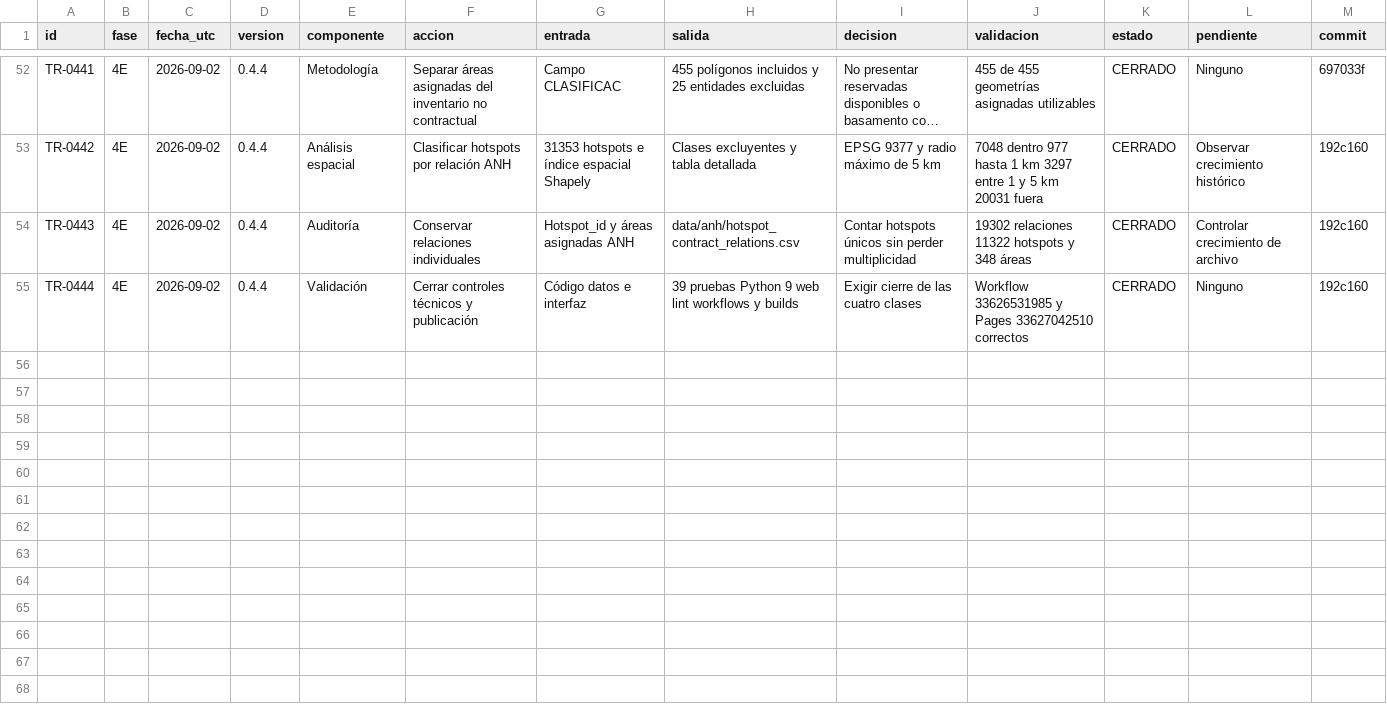
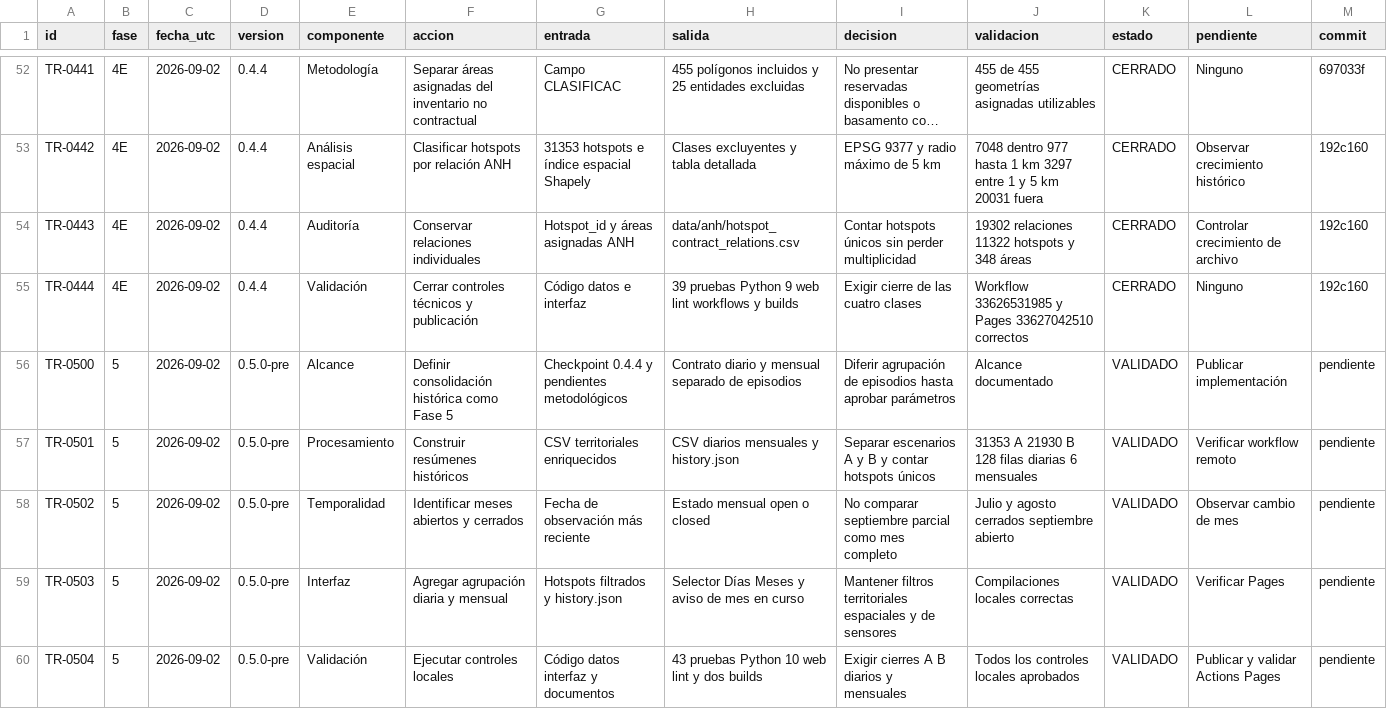
Before and after one commit to jcgomezga/puntos-calor-colombia-dashboard, a CSV file: docs/MATRIZ_TRAZABILIDAD.csv, drawn as a sheet; only a part is shown, gaps mark what is left out; long unchanged cells end in …; the diff names each change by its address in the sheet, - before the commit and + after, or states it on an @@ line.

Commit message:
feat: consolidar series históricas

```diff
--- a/docs/MATRIZ_TRAZABILIDAD.csv
+++ b/docs/MATRIZ_TRAZABILIDAD.csv
+row 56: TR-0500 | 5 | 2026-09-02 | 0.5.0-pre | Alcance | Definir consolidación histórica como Fase 5 | Checkpoint 0.4.4 y pendientes metodológicos | Contrato diario y mensual separado de episodios | Diferir agrupación de episodios hasta aprobar parámetros | Alcance documentado | VALIDADO | Publicar implementación | pendiente
+row 57: TR-0501 | 5 | 2026-09-02 | 0.5.0-pre | Procesamiento | Construir resúmenes históricos | CSV territoriales enriquecidos | CSV diarios mensuales y history.json | Separar escenarios A y B y contar hotspots únicos | 31353 A 21930 B 128 filas diarias 6 mensuales | VALIDADO | Verificar workflow remoto | pendiente
+row 58: TR-0502 | 5 | 2026-09-02 | 0.5.0-pre | Temporalidad | Identificar meses abiertos y cerrados | Fecha de observación más reciente | Estado mensual open o closed | No comparar septiembre parcial como mes completo | Julio y agosto cerrados septiembre abierto | VALIDADO | Observar cambio de mes | pendiente
+row 59: TR-0503 | 5 | 2026-09-02 | 0.5.0-pre | Interfaz | Agregar agrupación diaria y mensual | Hotspots filtrados y history.json | Selector Días Meses y aviso de mes en curso | Mantener filtros territoriales espaciales y de sensores | Compilaciones locales correctas | VALIDADO | Verificar Pages | pendiente
+row 60: TR-0504 | 5 | 2026-09-02 | 0.5.0-pre | Validación | Ejecutar controles locales | Código datos interfaz y documentos | 43 pruebas Python 10 web lint y dos builds | Exigir cierres A B diarios y mensuales | Todos los controles locales aprobados | VALIDADO | Publicar y validar Actions Pages | pendiente
```
Also changed, not shown: 12 other files.
